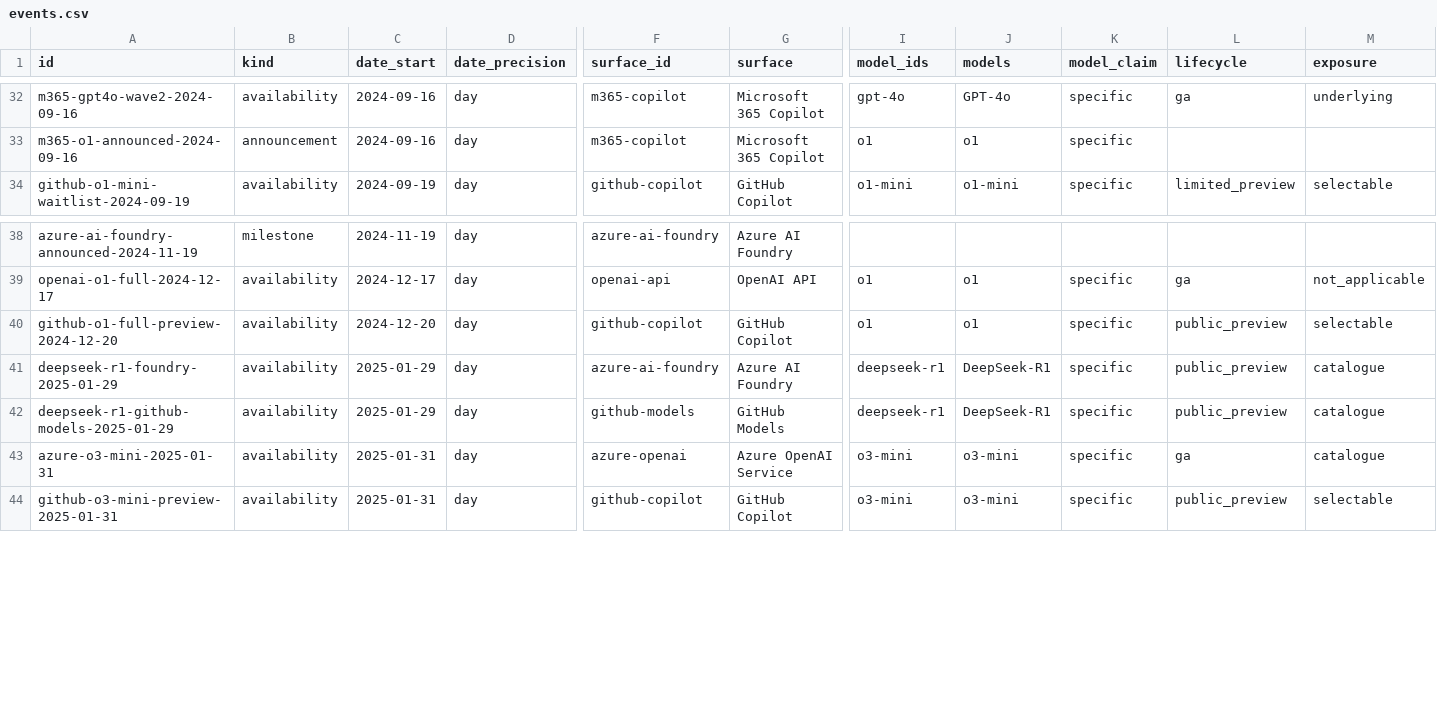
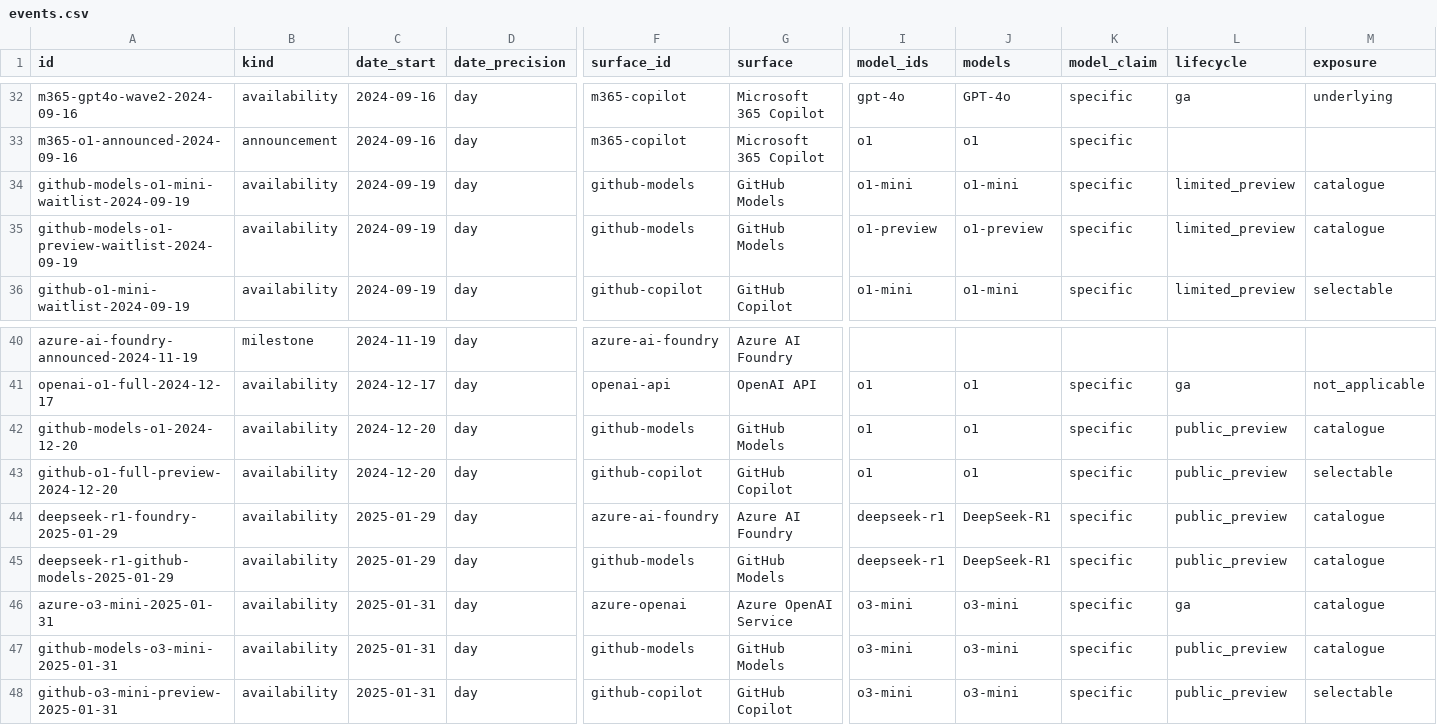
Before and after one commit to Bibbleq/frontier-model-tracker, a CSV file: generated/events.csv, drawn as a sheet; only a part is shown, gaps mark what is left out; rows hold the shown columns only; the diff names each change by its address in the sheet, - before the commit and + after, or states it on an @@ line.

```diff
--- a/generated/events.csv
+++ b/generated/events.csv
+row 34: github-models-o1-mini-waitlist-2024-09-19 | availability | 2024-09-19 | day | github-models | GitHub Models | o1-mini | o1-mini | specific | limited_preview | catalogue
+row 35: github-models-o1-preview-waitlist-2024-09-19 | availability | 2024-09-19 | day | github-models | GitHub Models | o1-preview | o1-preview | specific | limited_preview | catalogue
+row 42: github-models-o1-2024-12-20 | availability | 2024-12-20 | day | github-models | GitHub Models | o1 | o1 | specific | public_preview | catalogue
+row 47: github-models-o3-mini-2025-01-31 | availability | 2025-01-31 | day | github-models | GitHub Models | o3-mini | o3-mini | specific | public_preview | catalogue
```
Also changed, not shown: generated/lag.csv, 2 other files.
